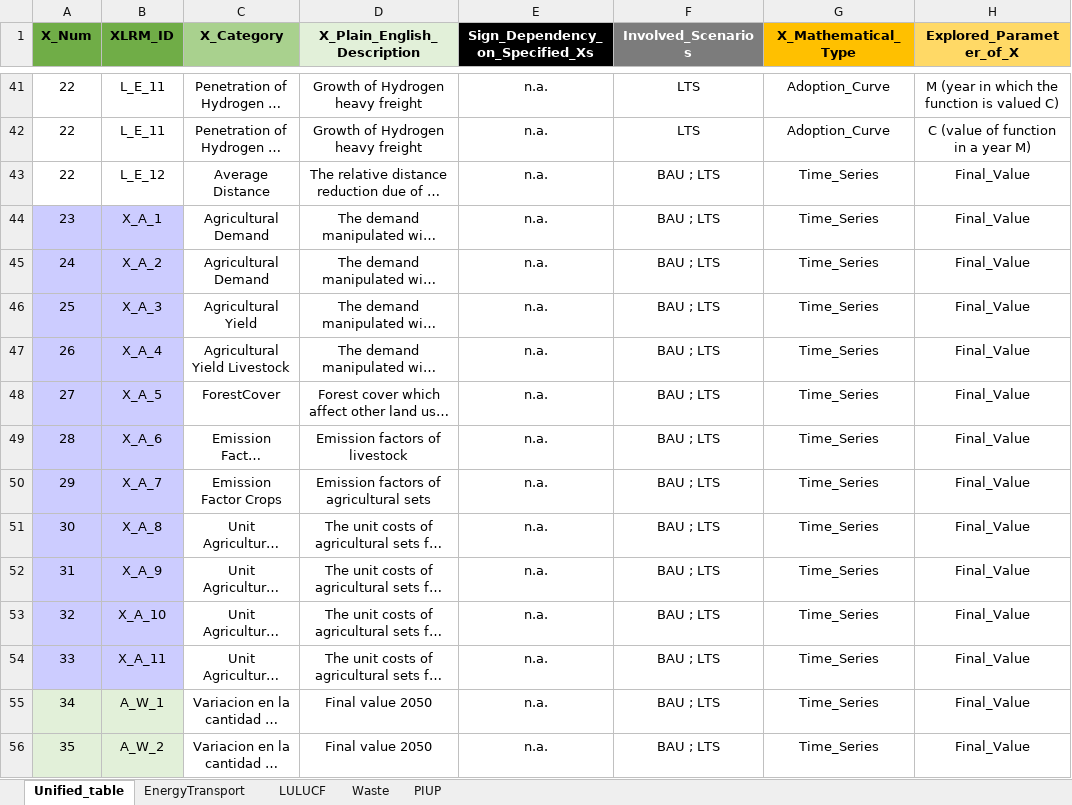
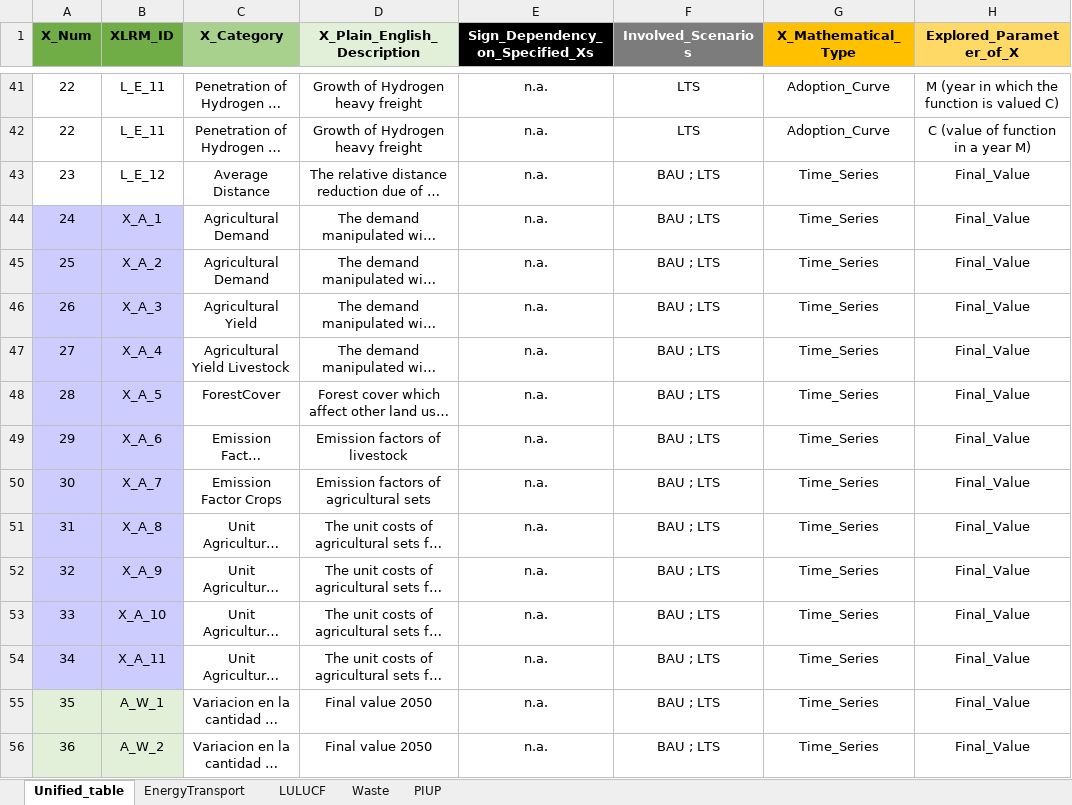
Before and after one commit to luviga/osemosys_momf, an Excel workbook: t3a_experiments/Experiment_1/Uncertainty_Tables_RD.xlsx, sheet Unified_table, drawn as a sheet; only a part is shown, gaps mark what is left out; long unchanged cells end in …; values as stored, in another font and other column widths than the file's, no borders; the diff covers the shown part only; the diff names each change by its address in the sheet, - before the commit and + after, or states it on an @@ line.

Commit message:
Correct condiction for concatenate script and error in Uncertainty Table X_CAT=Average Distance

```diff
--- a/t3a_experiments/Experiment_1/Uncertainty_Tables_RD.xlsx (sheet Unified_table)
+++ b/t3a_experiments/Experiment_1/Uncertainty_Tables_RD.xlsx (sheet Unified_table)
-A43 (X_Num): 22
+A43 (X_Num): 23
-A44 (X_Num): 23
+A44 (X_Num): 24
-A45 (X_Num): 24
+A45 (X_Num): 25
-A46 (X_Num): 25
+A46 (X_Num): 26
-A47 (X_Num): 26
+A47 (X_Num): 27
-A48 (X_Num): 27
+A48 (X_Num): 28
-A49 (X_Num): 28
+A49 (X_Num): 29
-A50 (X_Num): 29
+A50 (X_Num): 30
-A51 (X_Num): 30
+A51 (X_Num): 31
-A52 (X_Num): 31
+A52 (X_Num): 32
-A53 (X_Num): 32
+A53 (X_Num): 33
-A54 (X_Num): 33
+A54 (X_Num): 34
-A55 (X_Num): 34
+A55 (X_Num): 35
-A56 (X_Num): 35
+A56 (X_Num): 36
```
Also changed, not shown: 18 edited cells elsewhere in this sheet, 2 other files.
